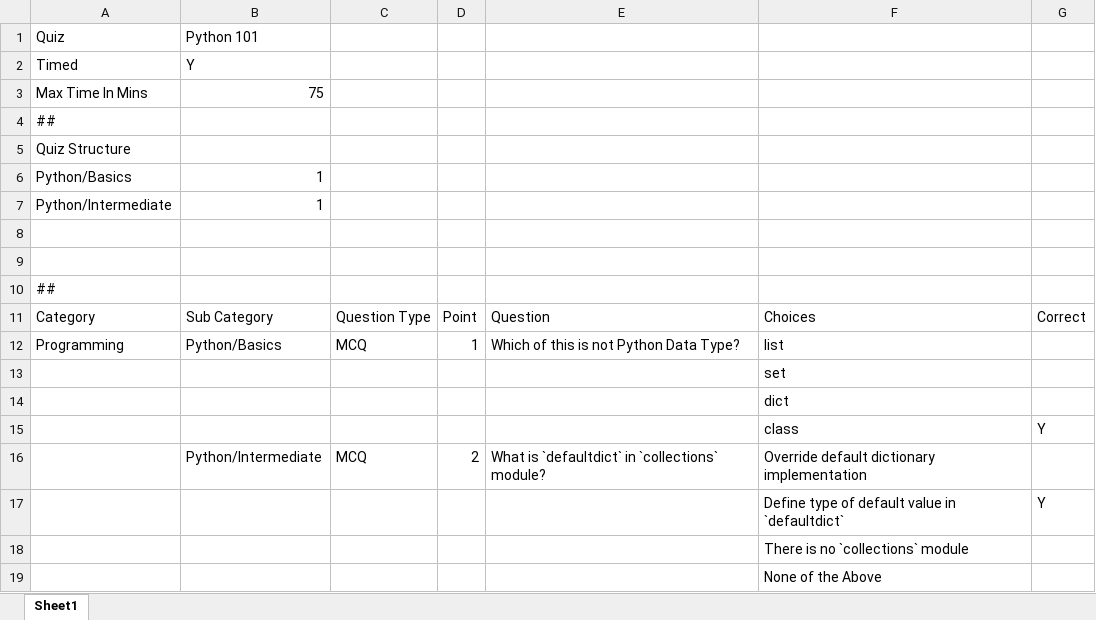
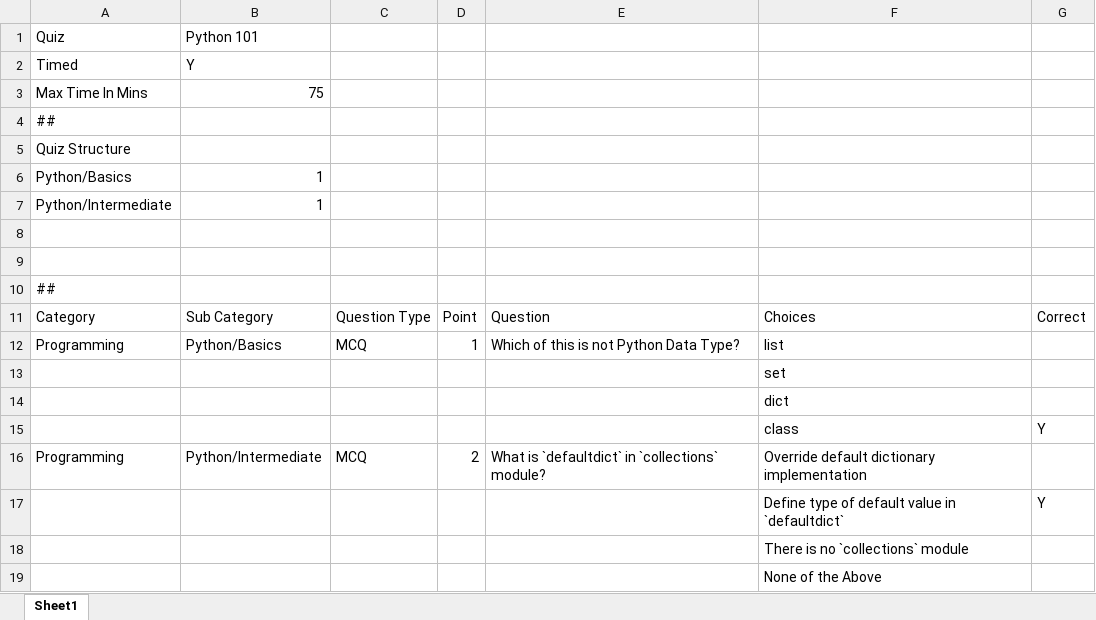
Before and after one commit to fafadiatech/ridlr, an Excel workbook: webapp/ridlr/master_templates/Quiz-Template.xlsx, sheet Sheet1, drawn as a sheet; values as stored, in another font and other column widths than the file's, no borders; charts and pictures not drawn; the diff names each change by its address in the sheet, - before the commit and + after, or states it on an @@ line.

```diff
--- a/webapp/ridlr/master_templates/Quiz-Template.xlsx (sheet Sheet1)
+++ b/webapp/ridlr/master_templates/Quiz-Template.xlsx (sheet Sheet1)
-A16: (empty)
+A16: Programming
```
Also changed, not shown: 2 other files.
